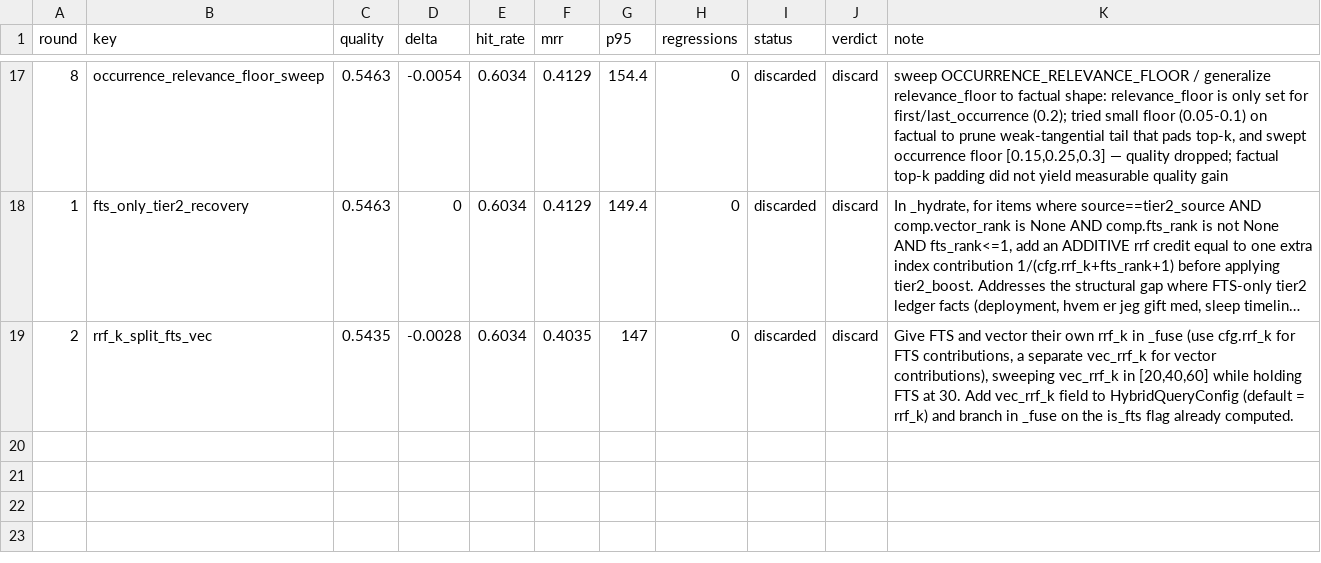
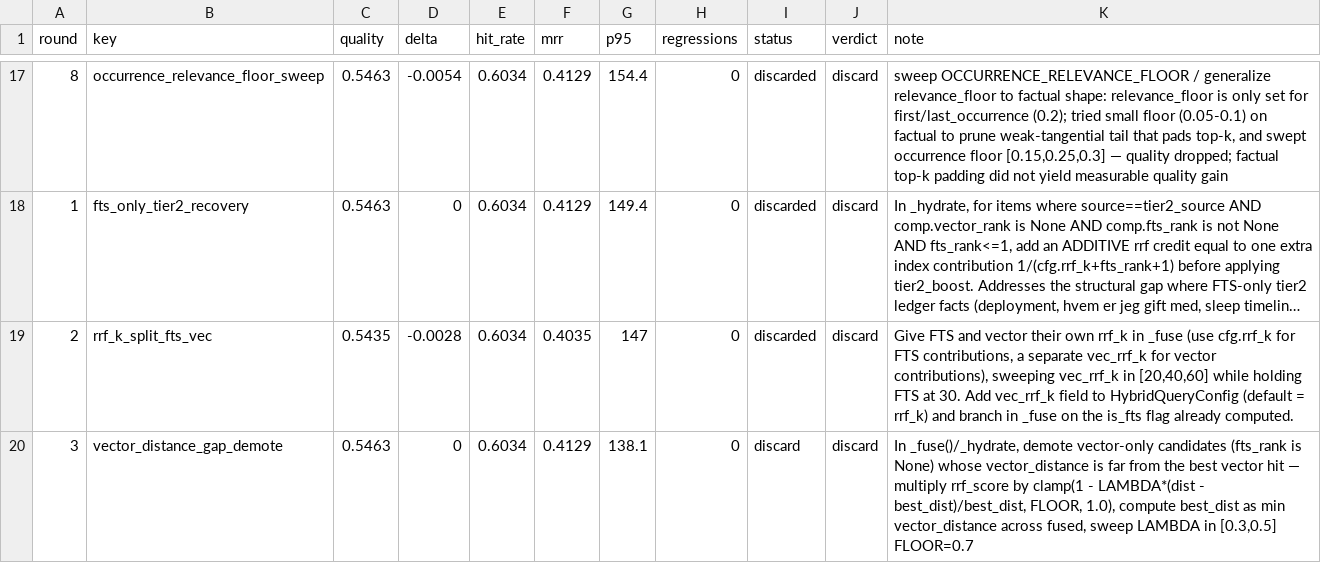
Before and after one commit to damsleth/yaams, a TSV file: scripts/autoresearch_campaign.tsv, drawn as a sheet; only a part is shown, gaps mark what is left out; long unchanged cells end in ….

```diff
--- a/scripts/autoresearch_campaign.tsv
+++ b/scripts/autoresearch_campaign.tsv
@@ -19 +19,2 @@ round	key	quality	delta	hit_rate	mrr	p95	regressions	status	verdict	note
 2	rrf_k_split_fts_vec	0.5435	-0.0028	0.6034	0.4035	147	0	discarded	discard	Give FTS and vector their own rrf_k in _fuse (use cfg.rrf_k for FTS contributions, a separate vec_rrf_k for vector contributions), sweeping vec_rrf_k in [20,40,60] while holding FTS at 30. Add vec_rrf_k field to HybridQueryConfig (default = rrf_k) and branch in _fuse on the is_fts flag already computed.
+3	vector_distance_gap_demote	0.5463	0	0.6034	0.4129	138.1	0	discard	discard	In _fuse()/_hydrate, demote vector-only candidates (fts_rank is None) whose vector_distance is far from the best vector hit — multiply rrf_score by clamp(1 - LAMBDA*(dist - best_dist)/best_dist, FLOOR, 1.0), compute best_dist as min vector_distance across fused, sweep LAMBDA in [0.3,0.5] FLOOR=0.7
```
Also changed, not shown: 1 other file.
